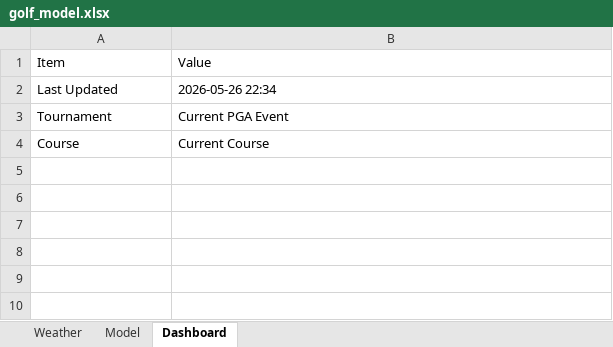
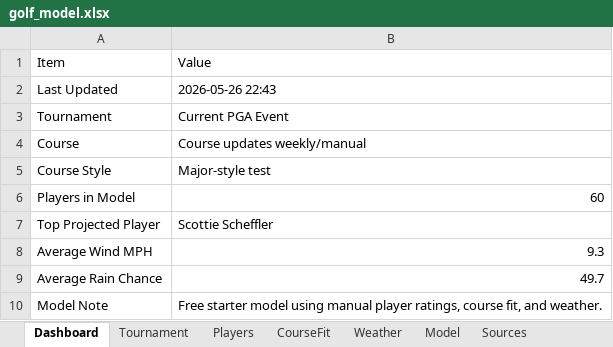
Before and after one commit to dokeefe12/golf-model, an Excel workbook: golf_model.xlsx, sheet Dashboard, drawn as a sheet; values as stored, in another font and other column widths than the file's, no borders; the diff names each change by its address in the sheet, - before the commit and + after, or states it on an @@ line.

```diff
--- a/golf_model.xlsx (sheet Dashboard)
+++ b/golf_model.xlsx (sheet Dashboard)
+sheet tab: Tournament
+sheet tab: Players
+sheet tab: CourseFit
+sheet tab: Sources
@@ sheet tab order changed: Dashboard | Tournament | Players | CourseFit | Weather | Model | Sources @@
-B2: 2026-05-26 22:34
+B2: 2026-05-26 22:43
-B4: Current Course
+B4: Course updates weekly/manual
+row 5: Course Style | Major-style test
+row 6: Players in Model | 60
+row 7: Top Projected Player | Scottie Scheffler
+row 8: Average Wind MPH | 9.3
+row 9: Average Rain Chance | 49.7
+row 10: Model Note | Free starter model using manual player ratings, course fit, and weather.
```
Also changed, not shown: sheet Model, sheet Weather, other sheet tabs.
